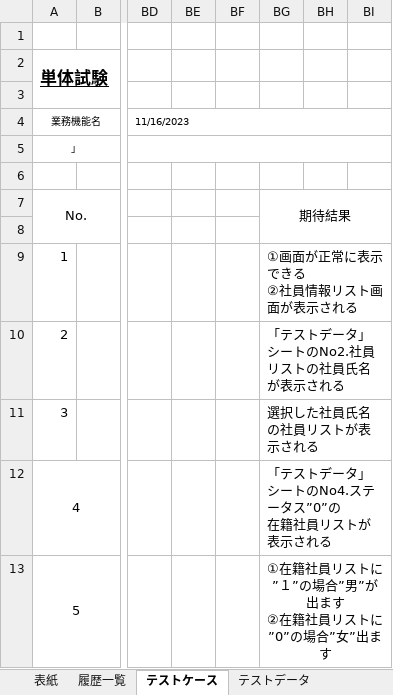
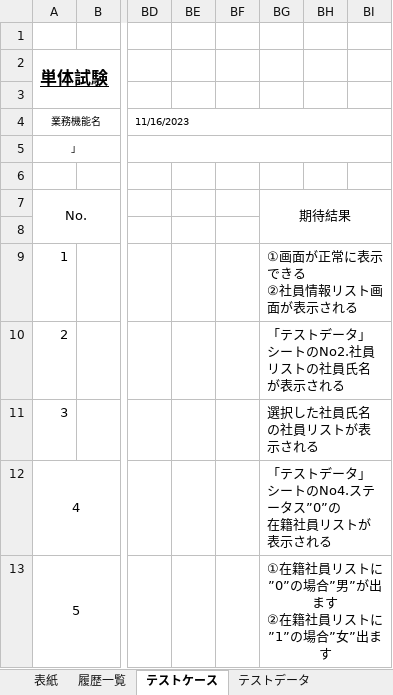
Before and after one commit to softtechSoft/emsm, an Excel workbook: DOC/単体テスト/EMSM_単体テスト仕様書_社員情報リスト.xlsx, sheet テストケース, drawn as a sheet; only a part is shown, gaps mark what is left out; values as stored, in another font and other column widths than the file's, no borders; ↵ is a line break in a cell; the diff names each change by its address in the sheet, - before the commit and + after, or states it on an @@ line.

```diff
--- a/DOC/単体テスト/EMSM_単体テスト仕様書_社員情報リスト.xlsx (sheet テストケース)
+++ b/DOC/単体テスト/EMSM_単体テスト仕様書_社員情報リスト.xlsx (sheet テストケース)
-BG13: ①在籍社員リストに”１”の場合”男”が出ます ↵ ②在籍社員リストに”0”の場合”女”出ます
+BG13: ①在籍社員リストに”0”の場合”男”が出ます ↵ ②在籍社員リストに”1”の場合”女”出ます
```
Also changed, not shown: DOC/DB編/社内管理_DB編.xlsx, DOC/単体テスト/EMSM_単体テストエビデンス_-社員情報リスト.xlsx.
